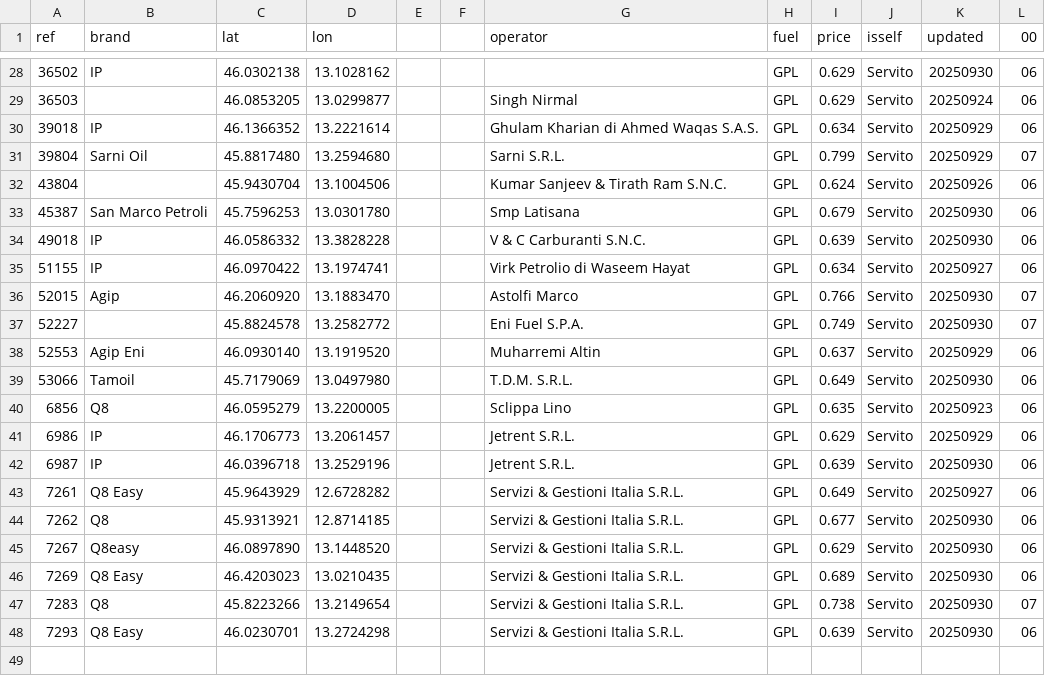
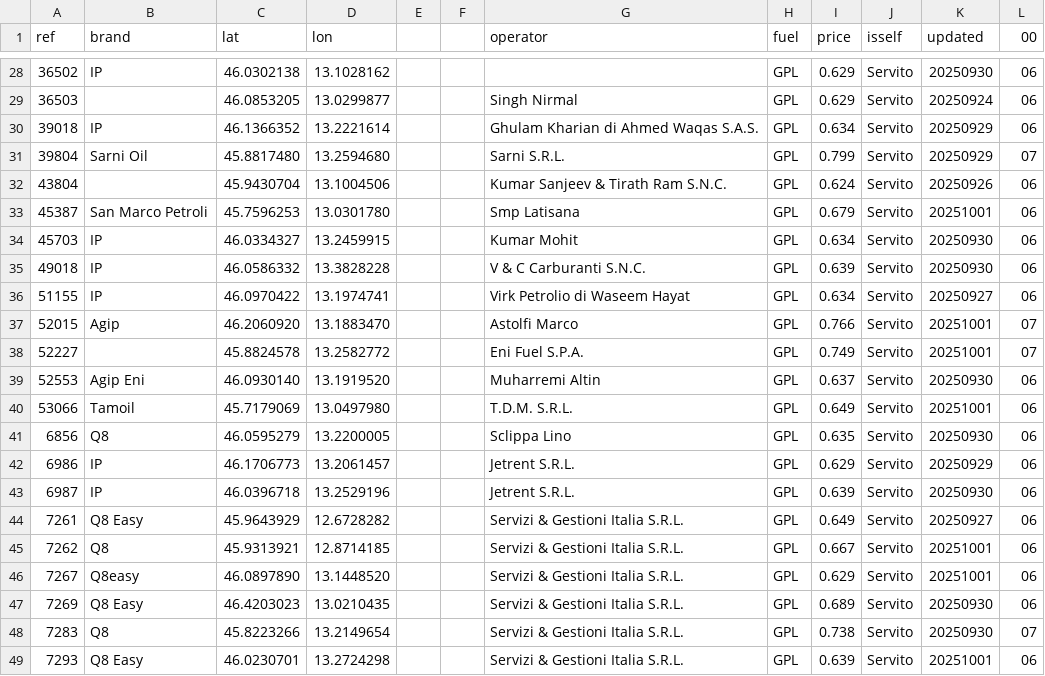
Before and after one commit to cascafico/FuelPrices, a CSV file: gpl.csv, drawn as a sheet; only a part is shown, gaps mark what is left out; the diff covers the shown part only.

```diff
--- a/gpl.csv
+++ b/gpl.csv
@@ -32,10 +32,11 @@ ref;brand;lat;lon;;;operator;fuel;price;isself;updated;00
 43804;;45.9430704;13.1004506;;;Kumar Sanjeev & Tirath Ram S.N.C.;GPL;0.624;Servito;20250926;06
-45387;San Marco Petroli;45.7596253;13.0301780;;;Smp Latisana;GPL;0.679;Servito;20250930;06
+45387;San Marco Petroli;45.7596253;13.0301780;;;Smp Latisana;GPL;0.679;Servito;20251001;06
+45703;IP;46.0334327;13.2459915;;;Kumar Mohit;GPL;0.634;Servito;20250930;06
 49018;IP;46.0586332;13.3828228;;;V & C Carburanti S.N.C.;GPL;0.639;Servito;20250930;06
 51155;IP;46.0970422;13.1974741;;;Virk Petrolio di Waseem Hayat;GPL;0.634;Servito;20250927;06
-52015;Agip;46.2060920;13.1883470;;;Astolfi Marco;GPL;0.766;Servito;20250930;07
-52227;;45.8824578;13.2582772;;;Eni Fuel S.P.A.;GPL;0.749;Servito;20250930;07
-52553;Agip Eni;46.0930140;13.1919520;;;Muharremi Altin;GPL;0.637;Servito;20250929;06
-53066;Tamoil;45.7179069;13.0497980;;;T.D.M. S.R.L.;GPL;0.649;Servito;20250930;06
-6856;Q8;46.0595279;13.2200005;;;Sclippa Lino;GPL;0.635;Servito;20250923;06
+52015;Agip;46.2060920;13.1883470;;;Astolfi Marco;GPL;0.766;Servito;20251001;07
+52227;;45.8824578;13.2582772;;;Eni Fuel S.P.A.;GPL;0.749;Servito;20251001;07
+52553;Agip Eni;46.0930140;13.1919520;;;Muharremi Altin;GPL;0.637;Servito;20250930;06
+53066;Tamoil;45.7179069;13.0497980;;;T.D.M. S.R.L.;GPL;0.649;Servito;20251001;06
+6856;Q8;46.0595279;13.2200005;;;Sclippa Lino;GPL;0.635;Servito;20250930;06
 6986;IP;46.1706773;13.2061457;;;Jetrent S.R.L.;GPL;0.629;Servito;20250929;06
@@ -43,6 +44,6 @@ ref;brand;lat;lon;;;operator;fuel;price;isself;updated;00
 7261;Q8 Easy;45.9643929;12.6728282;;;Servizi & Gestioni Italia S.R.L.;GPL;0.649;Servito;20250927;06
-7262;Q8;45.9313921;12.8714185;;;Servizi & Gestioni Italia S.R.L.;GPL;0.677;Servito;20250930;06
-7267;Q8easy;46.0897890;13.1448520;;;Servizi & Gestioni Italia S.R.L.;GPL;0.629;Servito;20250930;06
+7262;Q8;45.9313921;12.8714185;;;Servizi & Gestioni Italia S.R.L.;GPL;0.667;Servito;20251001;06
+7267;Q8easy;46.0897890;13.1448520;;;Servizi & Gestioni Italia S.R.L.;GPL;0.629;Servito;20251001;06
 7269;Q8 Easy;46.4203023;13.0210435;;;Servizi & Gestioni Italia S.R.L.;GPL;0.689;Servito;20250930;06
 7283;Q8;45.8223266;13.2149654;;;Servizi & Gestioni Italia S.R.L.;GPL;0.738;Servito;20250930;07
-7293;Q8 Easy;46.0230701;13.2724298;;;Servizi & Gestioni Italia S.R.L.;GPL;0.639;Servito;20250930;06
+7293;Q8 Easy;46.0230701;13.2724298;;;Servizi & Gestioni Italia S.R.L.;GPL;0.639;Servito;20251001;06
```
Also changed, not shown: 11 edited cells elsewhere in this file, benzina.csv, fuel.csv, 3 other files.
